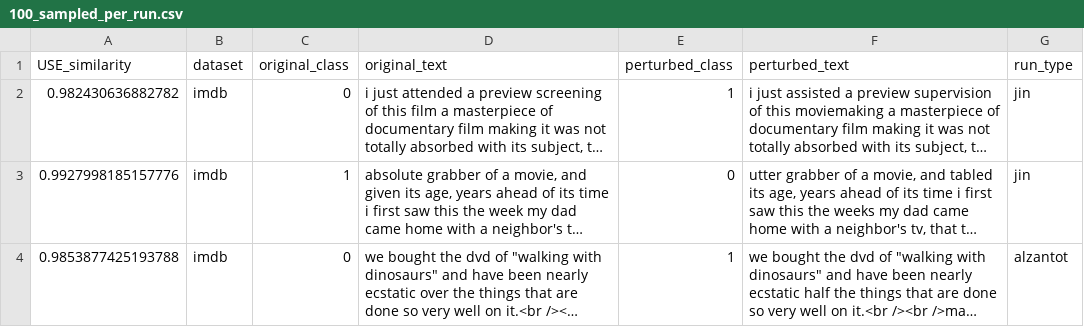
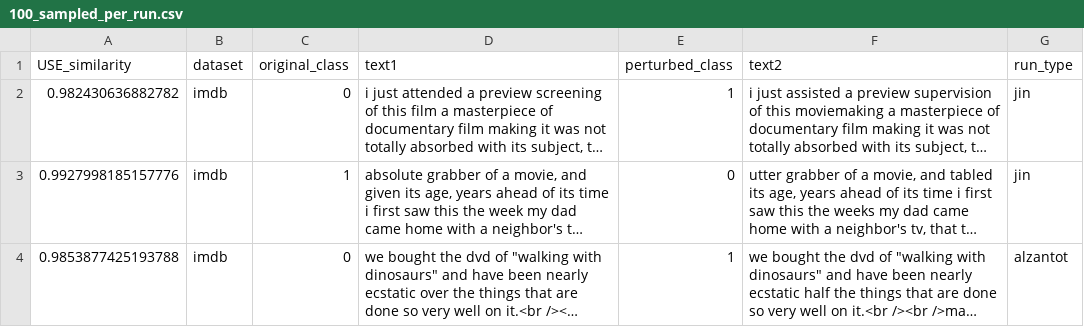
Before and after one commit to QData/Reevaluating-NLP-Adversarial-Examples, a CSV file: section-4-semantics/100_sampled_per_run.csv, drawn as a sheet; only a part is shown; long unchanged cells end in …; the diff names each change by its address in the sheet, - before the commit and + after, or states it on an @@ line.

Commit message:
add data from all mturk

```diff
--- a/section-4-semantics/100_sampled_per_run.csv
+++ b/section-4-semantics/100_sampled_per_run.csv
-D1: original_text
+D1: text1
-F1: perturbed_text
+F1: text2
```
Also changed, not shown: 36 other files.
